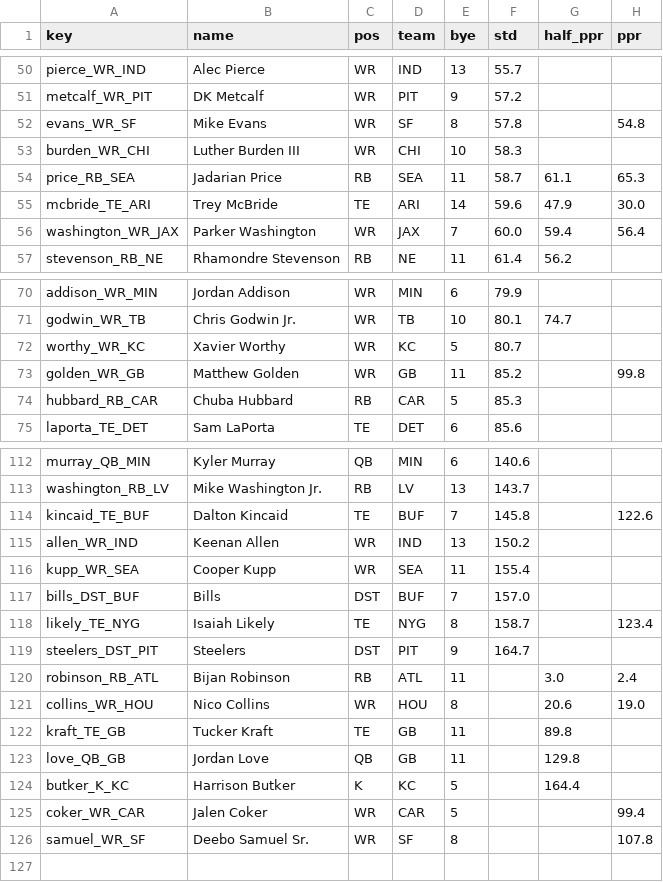
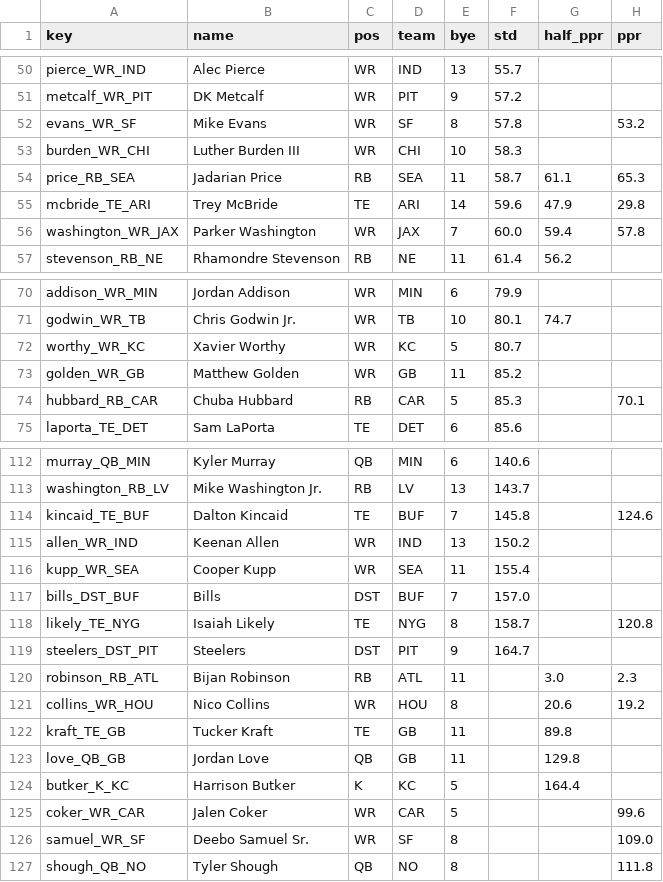
Before and after one commit to c4c-innovationslab/fantasy-football-manager, a CSV file: data/raw/adp/FFC-2026.csv, drawn as a sheet; only a part is shown, gaps mark what is left out; the diff covers the shown part only.

```diff
--- a/data/raw/adp/FFC-2026.csv
+++ b/data/raw/adp/FFC-2026.csv
@@ -51,7 +51,7 @@ pierce_WR_IND,Alec Pierce,WR,IND,13,55.7,,
 metcalf_WR_PIT,DK Metcalf,WR,PIT,9,57.2,,
-evans_WR_SF,Mike Evans,WR,SF,8,57.8,,54.8
+evans_WR_SF,Mike Evans,WR,SF,8,57.8,,53.2
 burden_WR_CHI,Luther Burden III,WR,CHI,10,58.3,,
 price_RB_SEA,Jadarian Price,RB,SEA,11,58.7,61.1,65.3
-mcbride_TE_ARI,Trey McBride,TE,ARI,14,59.6,47.9,30.0
-washington_WR_JAX,Parker Washington,WR,JAX,7,60.0,59.4,56.4
+mcbride_TE_ARI,Trey McBride,TE,ARI,14,59.6,47.9,29.8
+washington_WR_JAX,Parker Washington,WR,JAX,7,60.0,59.4,57.8
 stevenson_RB_NE,Rhamondre Stevenson,RB,NE,11,61.4,56.2,
@@ -72,4 +72,4 @@ godwin_WR_TB,Chris Godwin Jr.,WR,TB,10,80.1,74.7,
 worthy_WR_KC,Xavier Worthy,WR,KC,5,80.7,,
-golden_WR_GB,Matthew Golden,WR,GB,11,85.2,,99.8
-hubbard_RB_CAR,Chuba Hubbard,RB,CAR,5,85.3,,
+golden_WR_GB,Matthew Golden,WR,GB,11,85.2,,
+hubbard_RB_CAR,Chuba Hubbard,RB,CAR,5,85.3,,70.1
 laporta_TE_DET,Sam LaPorta,TE,DET,6,85.6,,
@@ -113,3 +113,3 @@ murray_QB_MIN,Kyler Murray,QB,MIN,6,140.6,,
 washington_RB_LV,Mike Washington Jr.,RB,LV,13,143.7,,
-kincaid_TE_BUF,Dalton Kincaid,TE,BUF,7,145.8,,122.6
+kincaid_TE_BUF,Dalton Kincaid,TE,BUF,7,145.8,,124.6
 allen_WR_IND,Keenan Allen,WR,IND,13,150.2,,
@@ -117,6 +117,6 @@ kupp_WR_SEA,Cooper Kupp,WR,SEA,11,155.4,,
 bills_DST_BUF,Bills,DST,BUF,7,157.0,,
-likely_TE_NYG,Isaiah Likely,TE,NYG,8,158.7,,123.4
+likely_TE_NYG,Isaiah Likely,TE,NYG,8,158.7,,120.8
 steelers_DST_PIT,Steelers,DST,PIT,9,164.7,,
-robinson_RB_ATL,Bijan Robinson,RB,ATL,11,,3.0,2.4
-collins_WR_HOU,Nico Collins,WR,HOU,8,,20.6,19.0
+robinson_RB_ATL,Bijan Robinson,RB,ATL,11,,3.0,2.3
+collins_WR_HOU,Nico Collins,WR,HOU,8,,20.6,19.2
 kraft_TE_GB,Tucker Kraft,TE,GB,11,,89.8,
@@ -124,3 +124,4 @@ love_QB_GB,Jordan Love,QB,GB,11,,129.8,
 butker_K_KC,Harrison Butker,K,KC,5,,164.4,
-coker_WR_CAR,Jalen Coker,WR,CAR,5,,,99.4
-samuel_WR_SF,Deebo Samuel Sr.,WR,SF,8,,,107.8
+coker_WR_CAR,Jalen Coker,WR,CAR,5,,,99.6
+samuel_WR_SF,Deebo Samuel Sr.,WR,SF,8,,,109.0
+shough_QB_NO,Tyler Shough,QB,NO,8,,,111.8
```
Also changed, not shown: 27 edited cells elsewhere in this file, data/processed/Projections-2026.csv, data/raw/projections/CBS-Projections-2026.csv, 3 other files.
